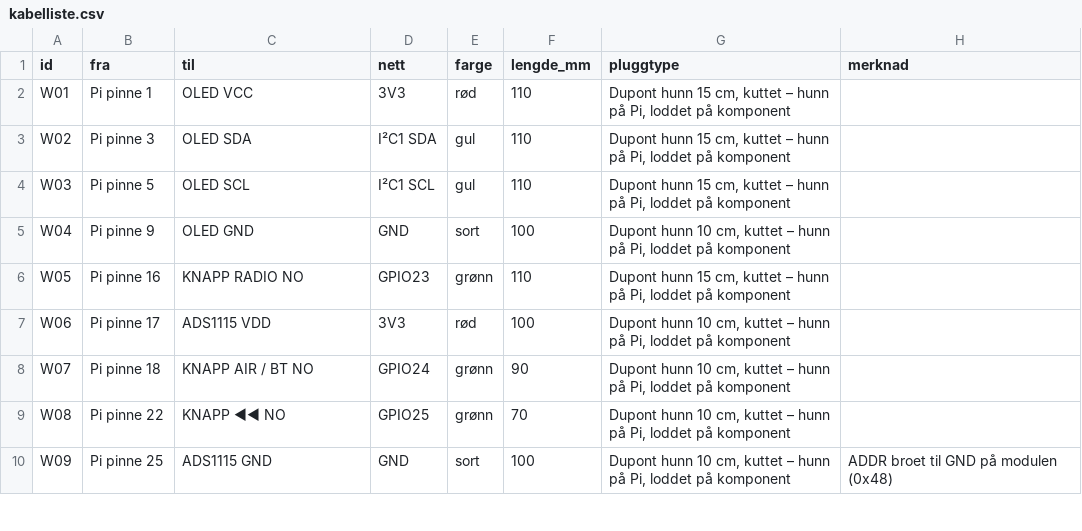
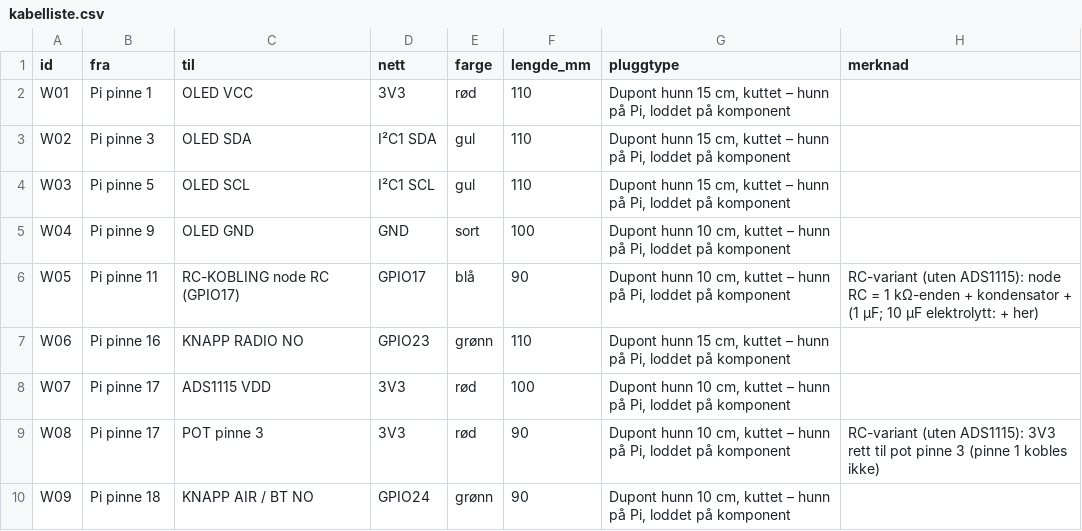
Before and after one commit to SebastianKristo/pult-forsterker, a CSV file: skjold/node/kabelliste.csv, drawn as a sheet; only a part is shown; the diff covers the shown part only.

```diff
--- a/skjold/node/kabelliste.csv
+++ b/skjold/node/kabelliste.csv
@@ -5,6 +5,6 @@ W03,Pi pinne 5,OLED SCL,I²C1 SCL,gul,110,"Dupont hunn 15 cm, kuttet – hunn p
 W04,Pi pinne 9,OLED GND,GND,sort,100,"Dupont hunn 10 cm, kuttet – hunn på Pi, loddet på komponent",
-W05,Pi pinne 16,KNAPP RADIO NO,GPIO23,grønn,110,"Dupont hunn 15 cm, kuttet – hunn på Pi, loddet på komponent",
-W06,Pi pinne 17,ADS1115 VDD,3V3,rød,100,"Dupont hunn 10 cm, kuttet – hunn på Pi, loddet på komponent",
-W07,Pi pinne 18,KNAPP AIR / BT NO,GPIO24,grønn,90,"Dupont hunn 10 cm, kuttet – hunn på Pi, loddet på komponent",
-W08,Pi pinne 22,KNAPP ◀◀ NO,GPIO25,grønn,70,"Dupont hunn 10 cm, kuttet – hunn på Pi, loddet på komponent",
-W09,Pi pinne 25,ADS1115 GND,GND,sort,100,"Dupont hunn 10 cm, kuttet – hunn på Pi, loddet på komponent",ADDR broet til GND på modulen (0x48)
+W05,Pi pinne 11,RC-KOBLING node RC (GPIO17),GPIO17,blå,90,"Dupont hunn 10 cm, kuttet – hunn på Pi, loddet på komponent",RC-variant (uten ADS1115): node RC = 1 kΩ-enden + kondensator + (1 µF; 10 µF elektrolytt: + her)
+W06,Pi pinne 16,KNAPP RADIO NO,GPIO23,grønn,110,"Dupont hunn 15 cm, kuttet – hunn på Pi, loddet på komponent",
+W07,Pi pinne 17,ADS1115 VDD,3V3,rød,100,"Dupont hunn 10 cm, kuttet – hunn på Pi, loddet på komponent",
+W08,Pi pinne 17,POT pinne 3,3V3,rød,90,"Dupont hunn 10 cm, kuttet – hunn på Pi, loddet på komponent",RC-variant (uten ADS1115): 3V3 rett til pot pinne 3 (pinne 1 kobles ikke)
+W09,Pi pinne 18,KNAPP AIR / BT NO,GPIO24,grønn,90,"Dupont hunn 10 cm, kuttet – hunn på Pi, loddet på komponent",
```
Also changed, not shown: 4 added rows and 35 edited cells elsewhere in this file, 9 other files.
